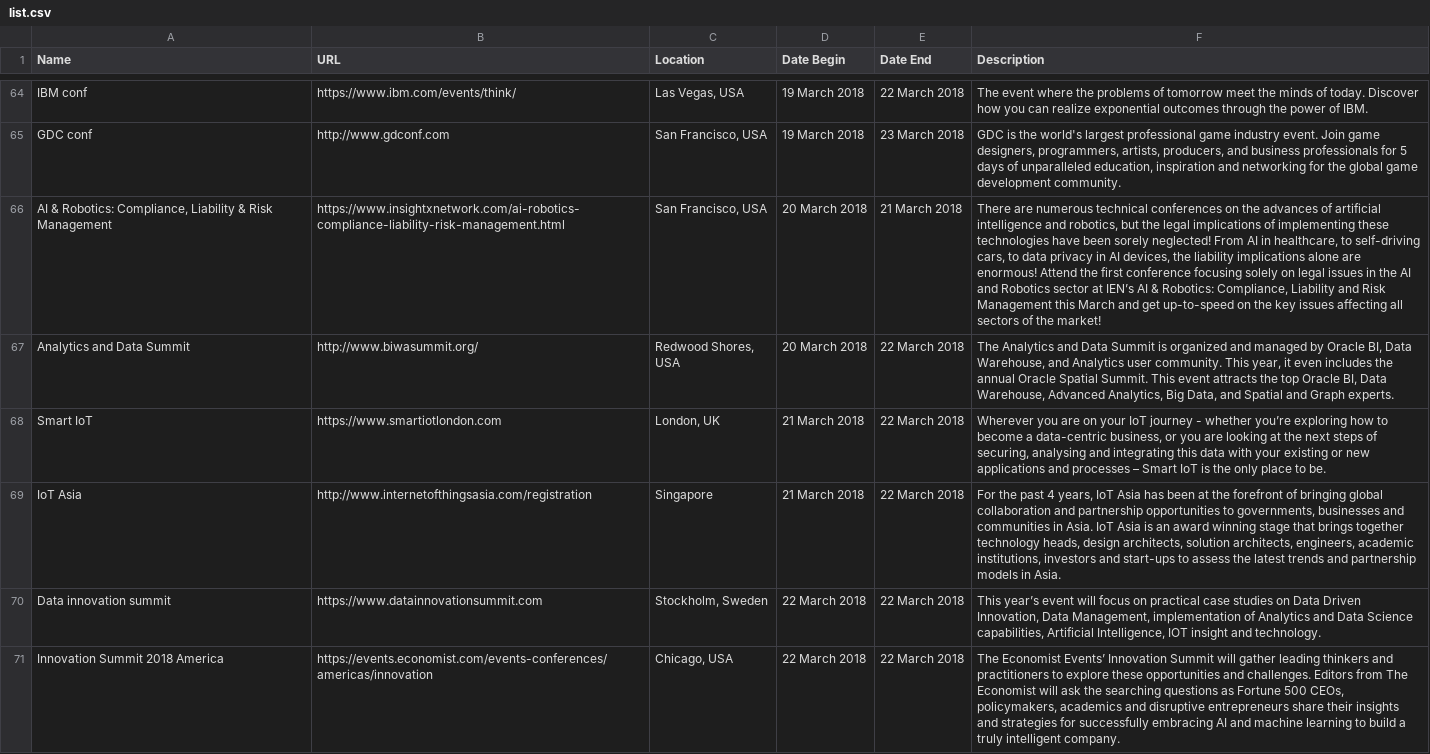
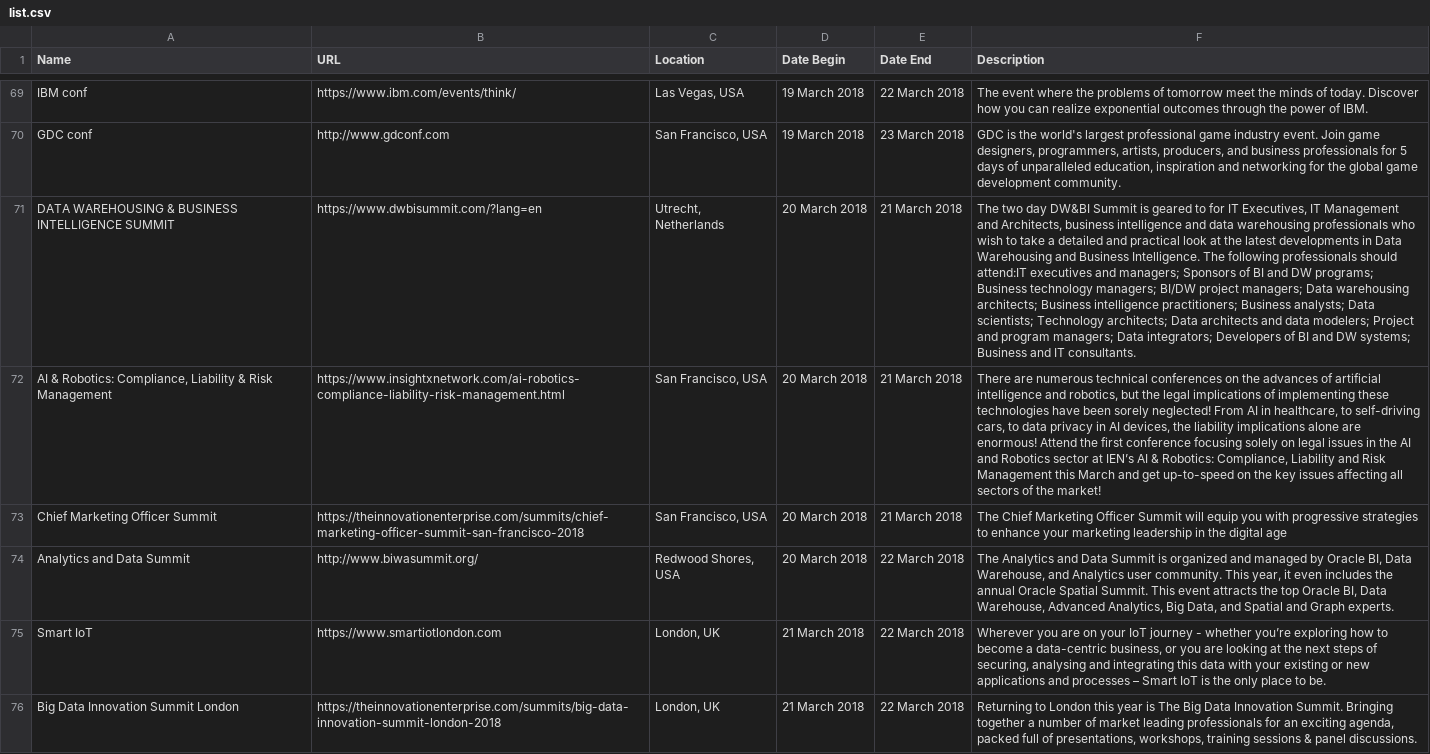
Before and after one commit to CorpGlory/dataconfs, a CSV file: list.csv, drawn as a sheet; only a part is shown, gaps mark what is left out; the shorter side is filled out with more unchanged rows; the diff covers the shown part only; the diff names each change by its address in the sheet, - before the commit and + after, or states it on an @@ line.

```diff
--- a/list.csv
+++ b/list.csv
+row 71: DATA WAREHOUSING & BUSINESS INTELLIGENCE SUMMIT | https://www.dwbisummit.com/?lang=en | Utrecht, Netherlands | 20 March 2018 | 21 March 2018 | The two day DW&BI Summit is geared to for IT Executives, IT Management and Architects, business intelligence and data warehousing professionals who wish to take a detailed and practical look at the latest developments in Data Warehousing and Business Intelligence. The following professionals should attend:IT executives and managers; Sponsors of BI and DW programs; Business technology managers; BI/DW project managers; Data warehousing architects; Business intelligence practitioners; Business analysts; Data scientists; Technology architects; Data architects and data modelers; Project and program managers; Data integrators; Developers of BI and DW systems; Business and IT consultants.
+row 73: Chief Marketing Officer Summit | https://theinnovationenterprise.com/summits/chief-marketing-officer-summit-san-francisco-2018 | San Francisco, USA | 20 March 2018 | 21 March 2018 | The Chief Marketing Officer Summit will equip you with progressive strategies to enhance your marketing leadership in the digital age
+row 76: Big Data Innovation Summit London | https://theinnovationenterprise.com/summits/big-data-innovation-summit-london-2018 | London, UK | 21 March 2018 | 22 March 2018 | Returning to London this year is The Big Data Innovation Summit. Bringing together a number of market leading professionals for an exciting agenda, packed full of presentations, workshops, training sessions & panel discussions.
```
Also changed, not shown: 8 added rows and 10 removed rows elsewhere in this file, 1 other file.
